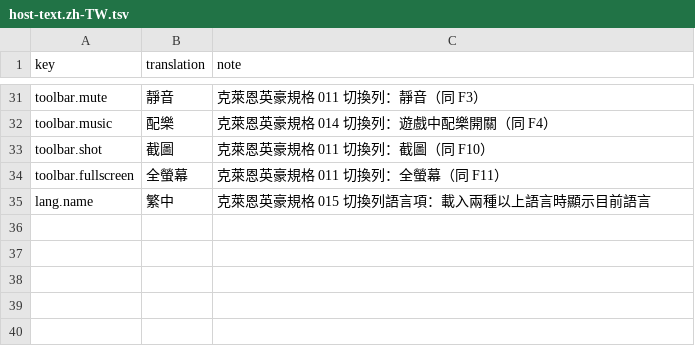
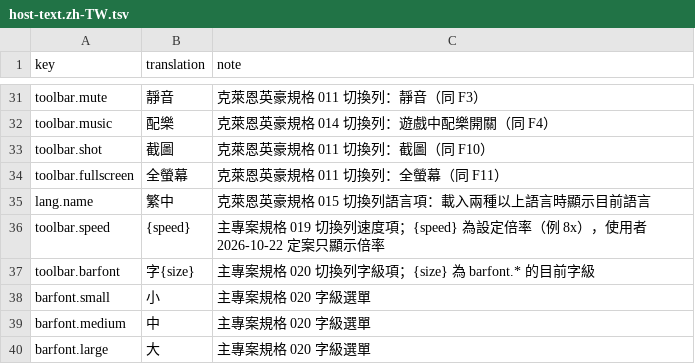
Before and after one commit to wicanr2/secret-of-the-silver-blades-cht, a TSV file: text/host-text.zh-TW.tsv, drawn as a sheet; only a part is shown, gaps mark what is left out; the diff names each change by its address in the sheet, - before the commit and + after, or states it on an @@ line.

```diff
--- a/text/host-text.zh-TW.tsv
+++ b/text/host-text.zh-TW.tsv
+row 36: toolbar.speed | {speed} | 主專案規格 019 切換列速度項；{speed} 為設定倍率（例 8x），使用者 2026-10-22 定案只顯示倍率
+row 37: toolbar.barfont | 字{size} | 主專案規格 020 切換列字級項；{size} 為 barfont.* 的目前字級
+row 38: barfont.small | 小 | 主專案規格 020 字級選單
+row 39: barfont.medium | 中 | 主專案規格 020 字級選單
+row 40: barfont.large | 大 | 主專案規格 020 字級選單
```
Also changed, not shown: 9 other files.
